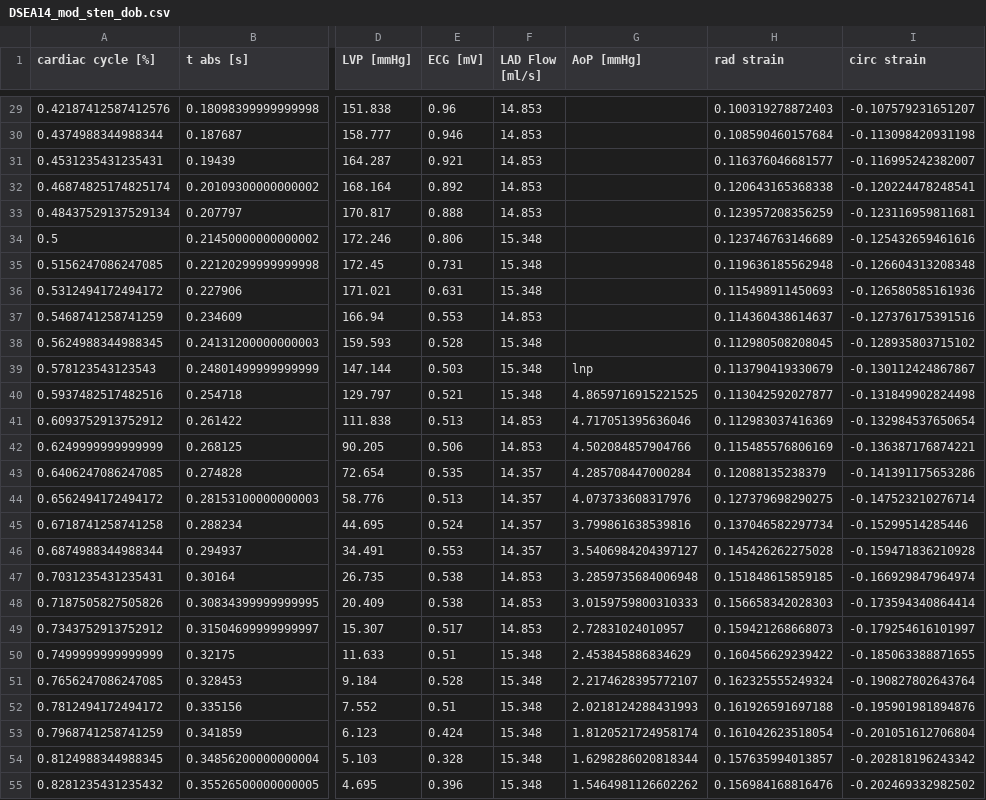
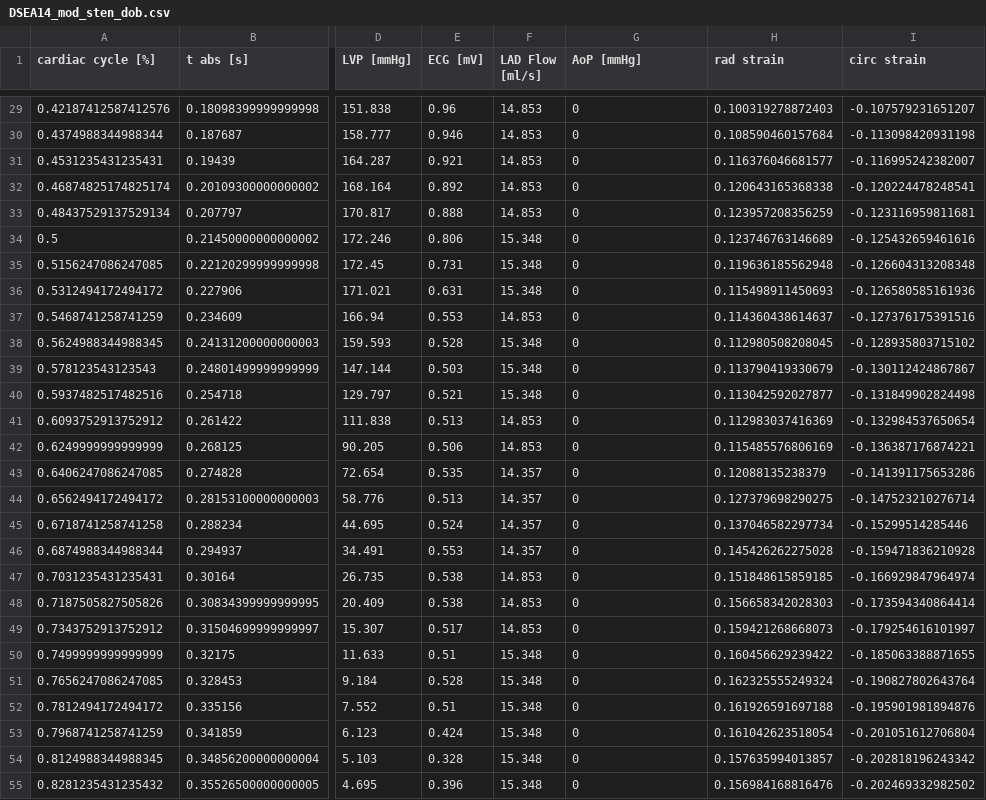
Before and after one commit to YaleCBL/Myocardial-Volume, a CSV file: data/DSEA14_mod_sten_dob.csv, drawn as a sheet; only a part is shown, gaps mark what is left out; the diff covers the shown part only; the diff names each change by its address in the sheet, - before the commit and + after, or states it on an @@ line.

```diff
--- a/data/DSEA14_mod_sten_dob.csv
+++ b/data/DSEA14_mod_sten_dob.csv
-G29:G38 (AoP [mmHg]): (empty)
+G29:G38 (AoP [mmHg]): 0
-G39 (AoP [mmHg]): lnp
+G39 (AoP [mmHg]): 0
-G40 (AoP [mmHg]): 4.8659716915221525
+G40 (AoP [mmHg]): 0
-G41 (AoP [mmHg]): 4.717051395636046
+G41 (AoP [mmHg]): 0
-G42 (AoP [mmHg]): 4.502084857904766
+G42 (AoP [mmHg]): 0
-G43 (AoP [mmHg]): 4.285708447000284
+G43 (AoP [mmHg]): 0
-G44 (AoP [mmHg]): 4.073733608317976
+G44 (AoP [mmHg]): 0
-G45 (AoP [mmHg]): 3.799861638539816
+G45 (AoP [mmHg]): 0
-G46 (AoP [mmHg]): 3.5406984204397127
+G46 (AoP [mmHg]): 0
-G47 (AoP [mmHg]): 3.2859735684006948
+G47 (AoP [mmHg]): 0
-G48 (AoP [mmHg]): 3.0159759800310333
+G48 (AoP [mmHg]): 0
-G49 (AoP [mmHg]): 2.72831024010957
+G49 (AoP [mmHg]): 0
-G50 (AoP [mmHg]): 2.453845886834629
+G50 (AoP [mmHg]): 0
-G51 (AoP [mmHg]): 2.2174628395772107
+G51 (AoP [mmHg]): 0
-G52 (AoP [mmHg]): 2.0218124288431993
+G52 (AoP [mmHg]): 0
-G53 (AoP [mmHg]): 1.8120521724958174
+G53 (AoP [mmHg]): 0
-G54 (AoP [mmHg]): 1.6298286020818344
+G54 (AoP [mmHg]): 0
-G55 (AoP [mmHg]): 1.5464981126602262
+G55 (AoP [mmHg]): 0
```
Also changed, not shown: 38 edited cells elsewhere in this file, data/DSEA14_mod_sten.csv, 1 other file.
